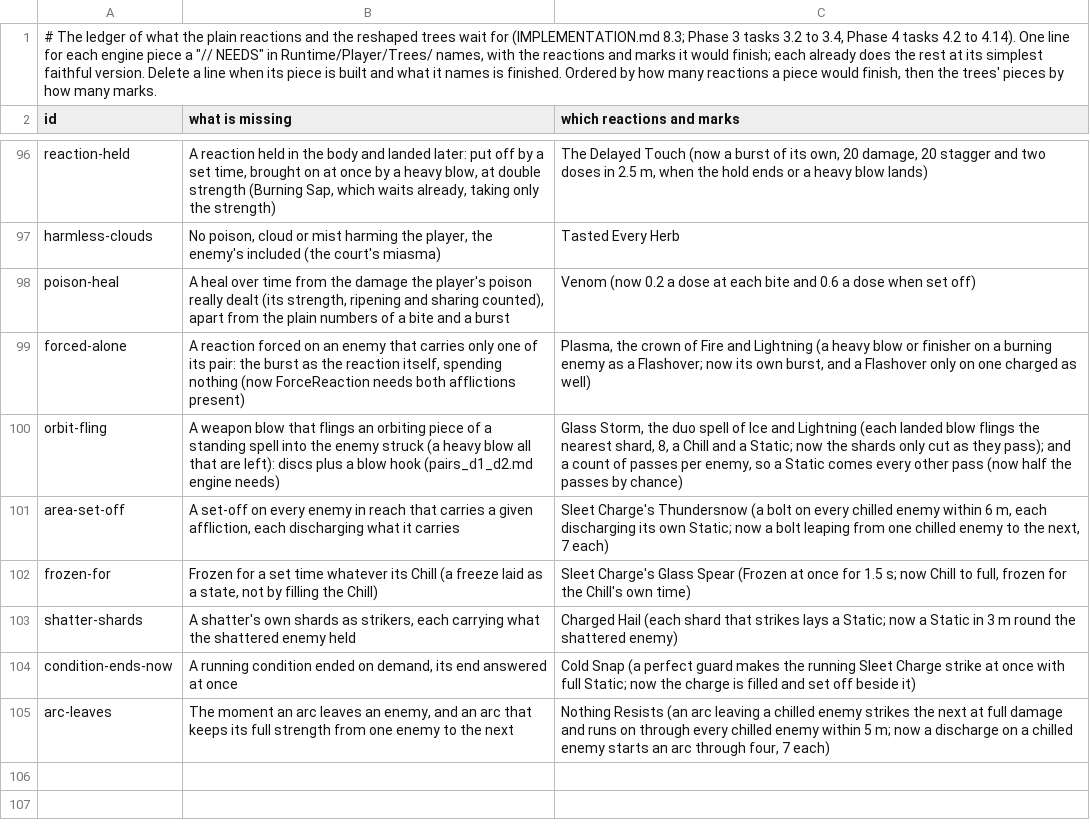
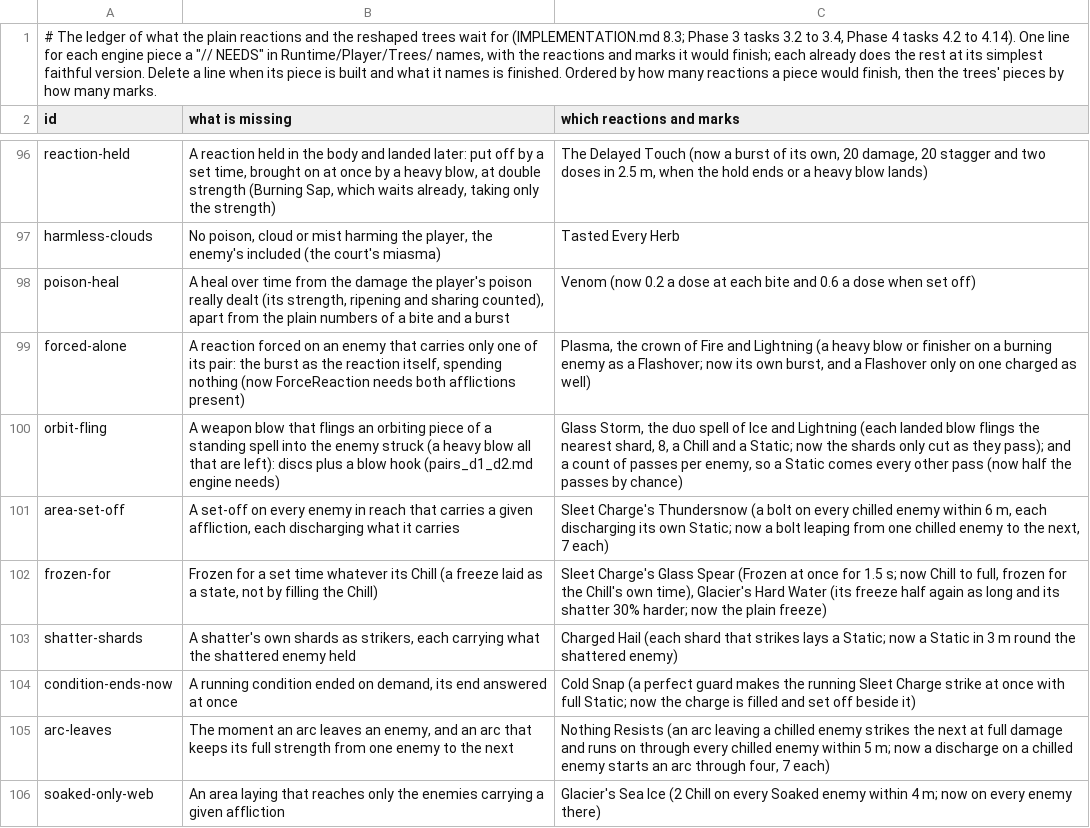
Before and after one commit to Rohanp725/Project-Clover, a TSV file: docs/design/steel/content_open.tsv, drawn as a sheet; only a part is shown, gaps mark what is left out.

```diff
--- a/docs/design/steel/content_open.tsv
+++ b/docs/design/steel/content_open.tsv
@@ -101,3 +101,3 @@ orbit-fling	A weapon blow that flings an orbiting piece of a standing spell into
 area-set-off	A set-off on every enemy in reach that carries a given affliction, each discharging what it carries	Sleet Charge's Thundersnow (a bolt on every chilled enemy within 6 m, each discharging its own Static; now a bolt leaping from one chilled enemy to the next, 7 each)
-frozen-for	Frozen for a set time whatever its Chill (a freeze laid as a state, not by filling the Chill)	Sleet Charge's Glass Spear (Frozen at once for 1.5 s; now Chill to full, frozen for the Chill's own time)
+frozen-for	Frozen for a set time whatever its Chill (a freeze laid as a state, not by filling the Chill)	Sleet Charge's Glass Spear (Frozen at once for 1.5 s; now Chill to full, frozen for the Chill's own time), Glacier's Hard Water (its freeze half again as long and its shatter 30% harder; now the plain freeze)
 shatter-shards	A shatter's own shards as strikers, each carrying what the shattered enemy held	Charged Hail (each shard that strikes lays a Static; now a Static in 3 m round the shattered enemy)
@@ -105 +105,2 @@ condition-ends-now	A running condition ended on demand, its end answered at once
 arc-leaves	The moment an arc leaves an enemy, and an arc that keeps its full strength from one enemy to the next	Nothing Resists (an arc leaving a chilled enemy strikes the next at full damage and runs on through every chilled enemy within 5 m; now a discharge on a chilled enemy starts an arc through four, 7 each)
+soaked-only-web	An area laying that reaches only the enemies carrying a given affliction	Glacier's Sea Ice (2 Chill on every Soaked enemy within 4 m; now on every enemy there)
```
Also changed, not shown: 8 other files.
